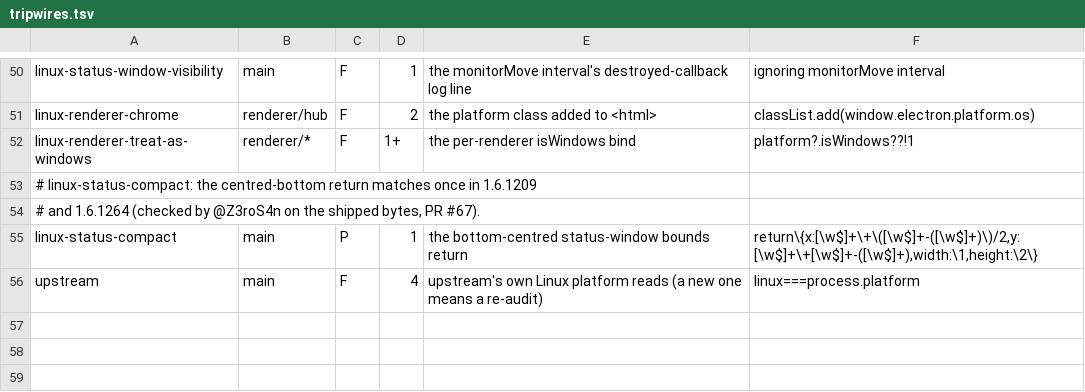
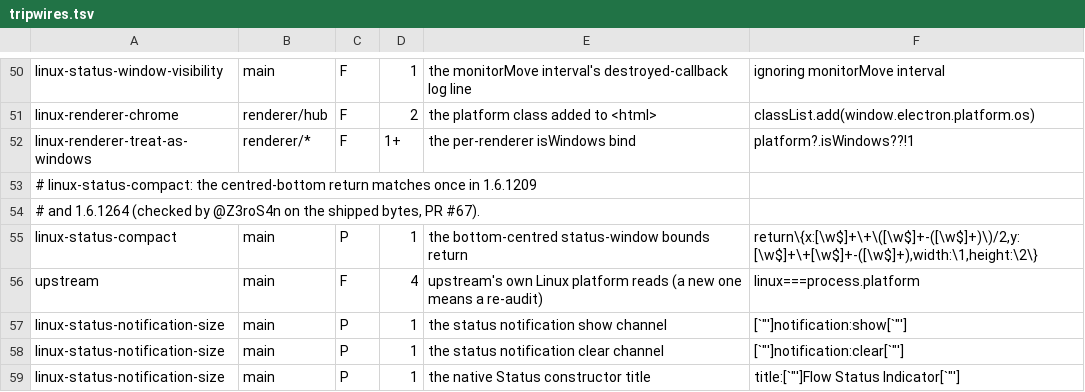
Before and after one commit to vascode2/wispr-flow-linux, a TSV file: scripts/patches/tripwires.tsv, drawn as a sheet; only a part is shown, gaps mark what is left out; the diff names each change by its address in the sheet, - before the commit and + after, or states it on an @@ line.

Commit message:
Grow the Status window while a notification card is shown
#67 shrinks the Status window to 200x110 on Linux, but status notification
cards are 400x154 (outer wrapper 420x168) and are rendered in that window, so
the card is clipped. Removing #67 restores the 512x614 window and fits the
card, but brings back the large dead-zone window #67 exists to remove.

Instead, keep the compact pill and wrap the Status window webContents.send:
notification:show grows the window to 440x200 (bottom-centre) and
notification:clear restores the bounds captured at show time. The window is
200x110 at rest.

Verified on the combined 1.6.1209 build: window 440x200, card wrapper 420x168
at (10,18), Discard/Keep inside the viewport, restore to 200x110; patch stage
13/13 on 1.6.1209 and 1.6.1264; 328 bats tests; shellcheck and codespell
clean.

```diff
--- a/scripts/patches/tripwires.tsv
+++ b/scripts/patches/tripwires.tsv
+row 57: linux-status-notification-size | main | P | 1 | the status notification show channel | [`"']notification:show[`"']
+row 58: linux-status-notification-size | main | P | 1 | the status notification clear channel | [`"']notification:clear[`"']
+row 59: linux-status-notification-size | main | P | 1 | the native Status constructor title | title:[`"']Flow Status Indicator[`"']
```
Also changed, not shown: 6 other files.
